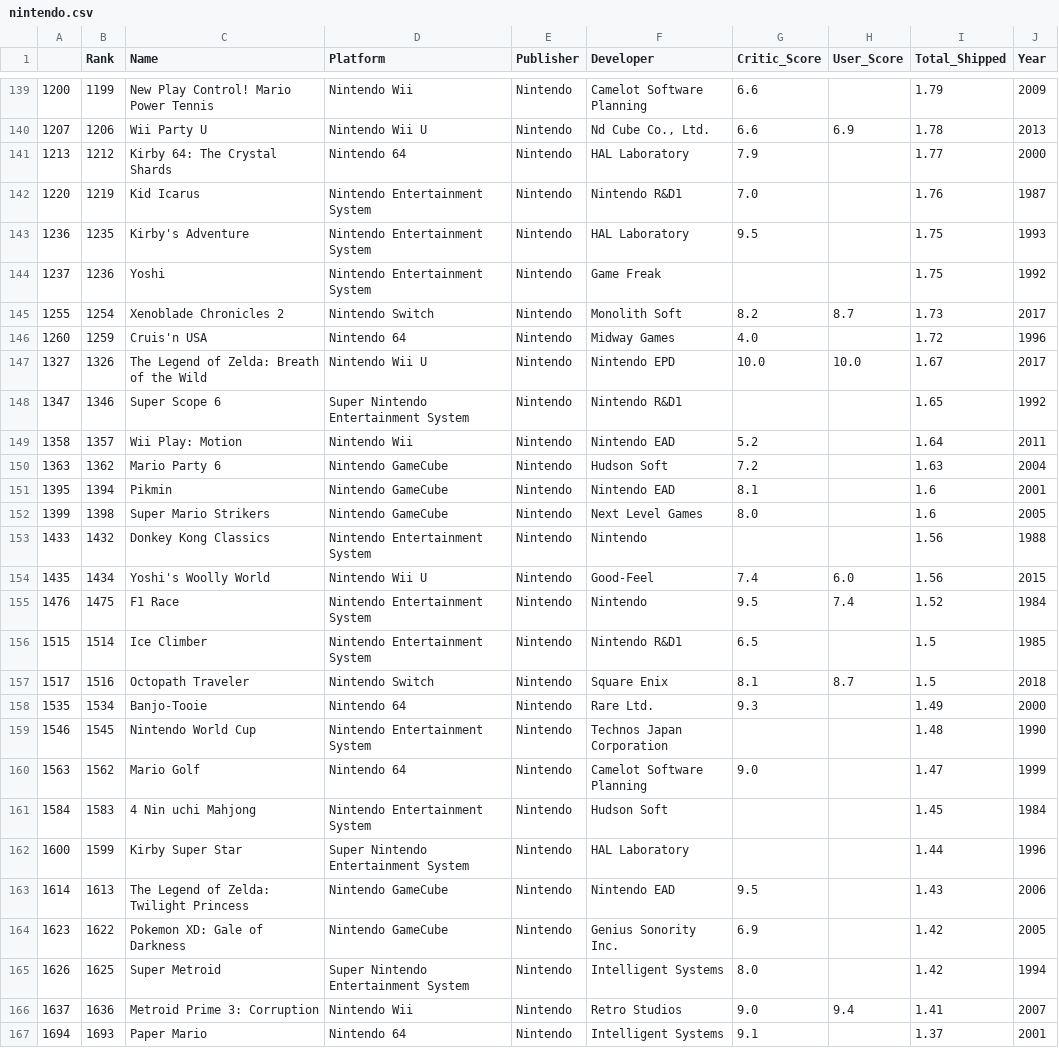
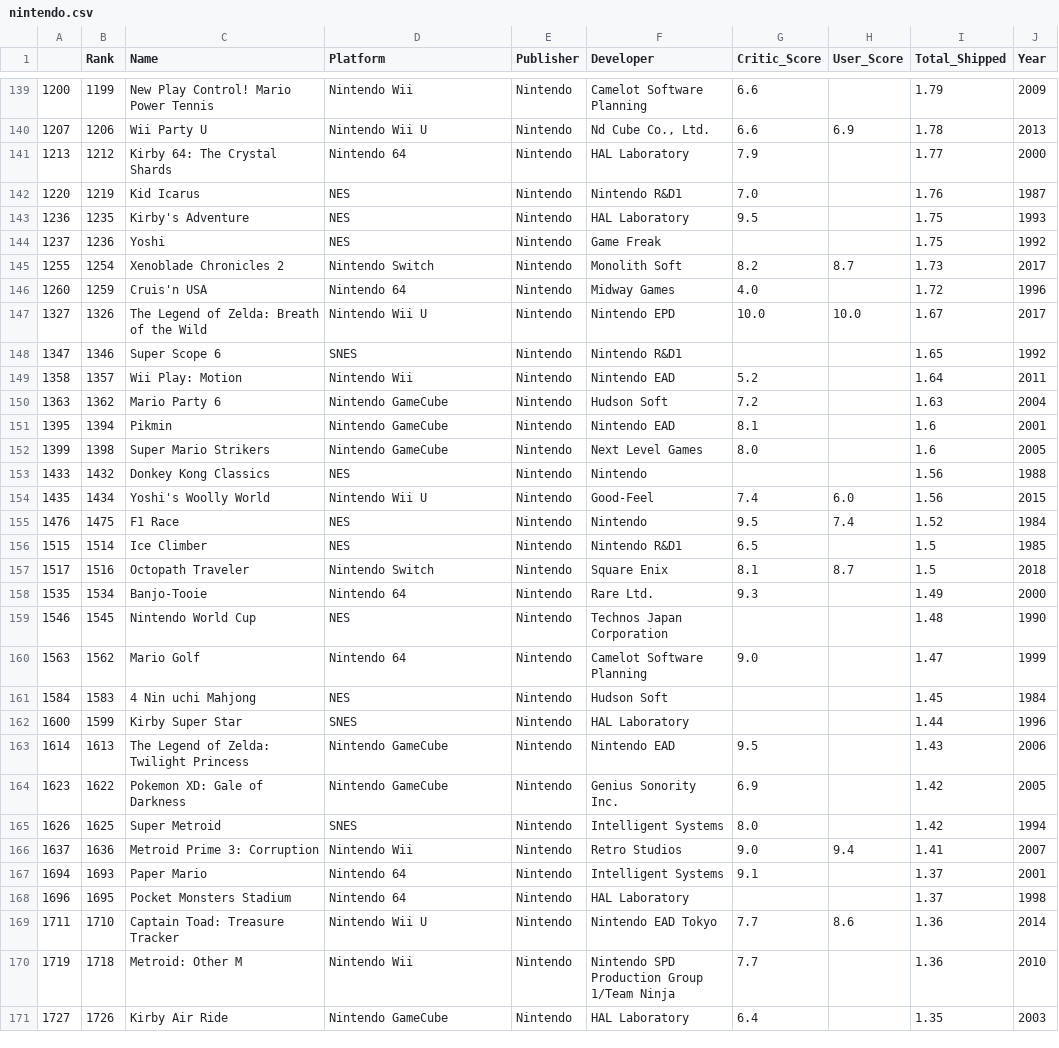
Before and after one commit to ndetrempe/ndetrempe.github.io, a CSV file: nintendo.csv, drawn as a sheet; only a part is shown, gaps mark what is left out; the shorter side is filled out with more unchanged rows; the diff covers the shown part only.

```diff
--- a/nintendo.csv
+++ b/nintendo.csv
@@ -141,5 +141,5 @@
 1213,1212,Kirby 64: The Crystal Shards,Nintendo 64,Nintendo,HAL Laboratory,7.9,,1.77,2000
-1220,1219,Kid Icarus,Nintendo Entertainment System,Nintendo,Nintendo R&D1,7.0,,1.76,1987
-1236,1235,Kirby's Adventure,Nintendo Entertainment System,Nintendo,HAL Laboratory,9.5,,1.75,1993
-1237,1236,Yoshi,Nintendo Entertainment System,Nintendo,Game Freak,,,1.75,1992
+1220,1219,Kid Icarus,NES,Nintendo,Nintendo R&D1,7.0,,1.76,1987
+1236,1235,Kirby's Adventure,NES,Nintendo,HAL Laboratory,9.5,,1.75,1993
+1237,1236,Yoshi,NES,Nintendo,Game Freak,,,1.75,1992
 1255,1254,Xenoblade Chronicles 2,Nintendo Switch,Nintendo,Monolith Soft,8.2,8.7,1.73,2017
@@ -147,3 +147,3 @@
 1327,1326,The Legend of Zelda: Breath of the Wild,Nintendo Wii U,Nintendo,Nintendo EPD,10.0,10.0,1.67,2017
-1347,1346,Super Scope 6,Super Nintendo Entertainment System,Nintendo,Nintendo R&D1,,,1.65,1992
+1347,1346,Super Scope 6,SNES,Nintendo,Nintendo R&D1,,,1.65,1992
 1358,1357,Wii Play: Motion,Nintendo Wii,Nintendo,Nintendo EAD,5.2,,1.64,2011
@@ -152,15 +152,15 @@
 1399,1398,Super Mario Strikers,Nintendo GameCube,Nintendo,Next Level Games,8.0,,1.6,2005
-1433,1432,Donkey Kong Classics,Nintendo Entertainment System,Nintendo,Nintendo,,,1.56,1988
+1433,1432,Donkey Kong Classics,NES,Nintendo,Nintendo,,,1.56,1988
 1435,1434,Yoshi's Woolly World,Nintendo Wii U,Nintendo,Good-Feel,7.4,6.0,1.56,2015
-1476,1475,F1 Race,Nintendo Entertainment System,Nintendo,Nintendo,9.5,7.4,1.52,1984
-1515,1514,Ice Climber,Nintendo Entertainment System,Nintendo,Nintendo R&D1,6.5,,1.5,1985
+1476,1475,F1 Race,NES,Nintendo,Nintendo,9.5,7.4,1.52,1984
+1515,1514,Ice Climber,NES,Nintendo,Nintendo R&D1,6.5,,1.5,1985
 1517,1516,Octopath Traveler,Nintendo Switch,Nintendo,Square Enix,8.1,8.7,1.5,2018
 1535,1534,Banjo-Tooie,Nintendo 64,Nintendo,Rare Ltd.,9.3,,1.49,2000
-1546,1545,Nintendo World Cup,Nintendo Entertainment System,Nintendo,Technos Japan Corporation,,,1.48,1990
+1546,1545,Nintendo World Cup,NES,Nintendo,Technos Japan Corporation,,,1.48,1990
 1563,1562,Mario Golf,Nintendo 64,Nintendo,Camelot Software Planning,9.0,,1.47,1999
-1584,1583,4 Nin uchi Mahjong,Nintendo Entertainment System,Nintendo,Hudson Soft,,,1.45,1984
-1600,1599,Kirby Super Star,Super Nintendo Entertainment System,Nintendo,HAL Laboratory,,,1.44,1996
+1584,1583,4 Nin uchi Mahjong,NES,Nintendo,Hudson Soft,,,1.45,1984
+1600,1599,Kirby Super Star,SNES,Nintendo,HAL Laboratory,,,1.44,1996
 1614,1613,The Legend of Zelda: Twilight Princess,Nintendo GameCube,Nintendo,Nintendo EAD,9.5,,1.43,2006
 1623,1622,Pokemon XD: Gale of Darkness,Nintendo GameCube,Nintendo,Genius Sonority Inc.,6.9,,1.42,2005
-1626,1625,Super Metroid,Super Nintendo Entertainment System,Nintendo,Intelligent Systems,8.0,,1.42,1994
+1626,1625,Super Metroid,SNES,Nintendo,Intelligent Systems,8.0,,1.42,1994
 1637,1636,Metroid Prime 3: Corruption,Nintendo Wii,Nintendo,Retro Studios,9.0,9.4,1.41,2007
```
Also changed, not shown: 71 edited cells elsewhere in this file, 1 other file.
